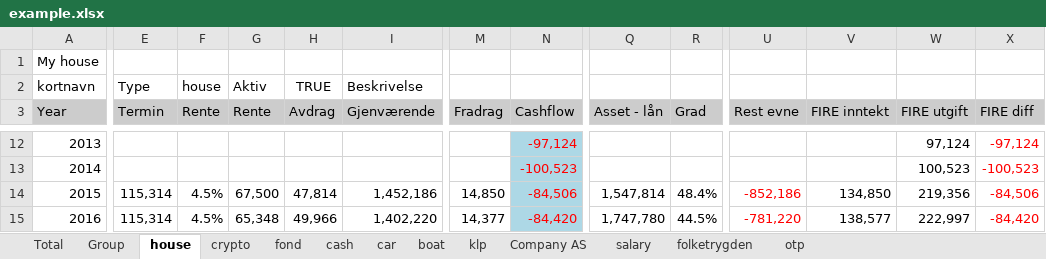
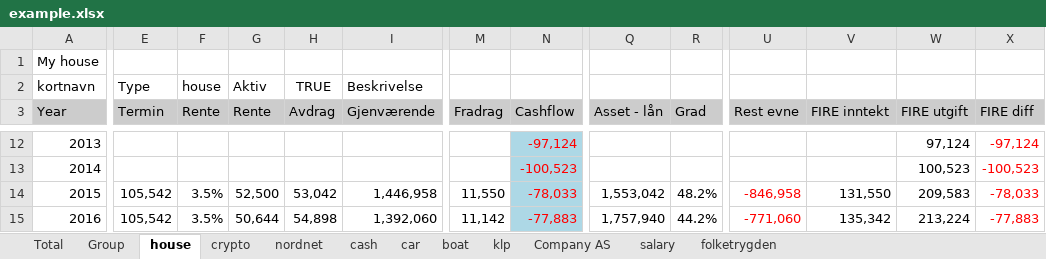
Before and after one commit to thomasekdahlN/wealthprognosis-app, an Excel workbook: example.xlsx, sheet house, drawn as a sheet; only a part is shown, gaps mark what is left out; values as stored, in another font and other column widths than the file's, no borders; the diff covers the shown part only; the diff names each change by its address in the sheet, - before the commit and + after, or states it on an @@ line.

Commit message:
Ideas for more sophisticated dynamics in income/expence/asset

```diff
--- a/example.xlsx (sheet house)
+++ b/example.xlsx (sheet house)
-sheet tab: fond
+sheet tab: nordnet
-sheet tab: otp
-E14:E15 (Termin): 115,314
+E14:E15 (Termin): 105,542
-F14:F15 (Rente): 4.5%
+F14:F15 (Rente): 3.5%
-G14 (Rente): 67,500
+G14 (Rente): 52,500
-H14 (Avdrag): 47,814
+H14 (Avdrag): 53,042
-I14 (Gjenværende): 1,452,186
+I14 (Gjenværende): 1,446,958
-M14 (Fradrag): 14,850
+M14 (Fradrag): 11,550
-N14 (Cashflow): -84,506
+N14 (Cashflow): -78,033
-Q14 (Asset - lån): 1,547,814
+Q14 (Asset - lån): 1,553,042
-R14 (Grad): 48.4%
+R14 (Grad): 48.2%
-U14 (Rest evne): -852,186
+U14 (Rest evne): -846,958
-V14 (FIRE inntekt): 134,850
+V14 (FIRE inntekt): 131,550
-W14 (FIRE utgift): 219,356
+W14 (FIRE utgift): 209,583
-X14 (FIRE diff): -84,506
+X14 (FIRE diff): -78,033
-G15 (Rente): 65,348
+G15 (Rente): 50,644
-H15 (Avdrag): 49,966
+H15 (Avdrag): 54,898
-I15 (Gjenværende): 1,402,220
+I15 (Gjenværende): 1,392,060
-M15 (Fradrag): 14,377
+M15 (Fradrag): 11,142
-N15 (Cashflow): -84,420
+N15 (Cashflow): -77,883
-Q15 (Asset - lån): 1,747,780
+Q15 (Asset - lån): 1,757,940
-R15 (Grad): 44.5%
+R15 (Grad): 44.2%
-U15 (Rest evne): -781,220
+U15 (Rest evne): -771,060
-V15 (FIRE inntekt): 138,577
+V15 (FIRE inntekt): 135,342
-W15 (FIRE utgift): 222,997
+W15 (FIRE utgift): 213,224
-X15 (FIRE diff): -84,420
+X15 (FIRE diff): -77,883
```
Also changed, not shown: 250 edited cells elsewhere in this sheet, sheet Total, sheet Group, sheet nordnet, sheet klp, 2 other files.
